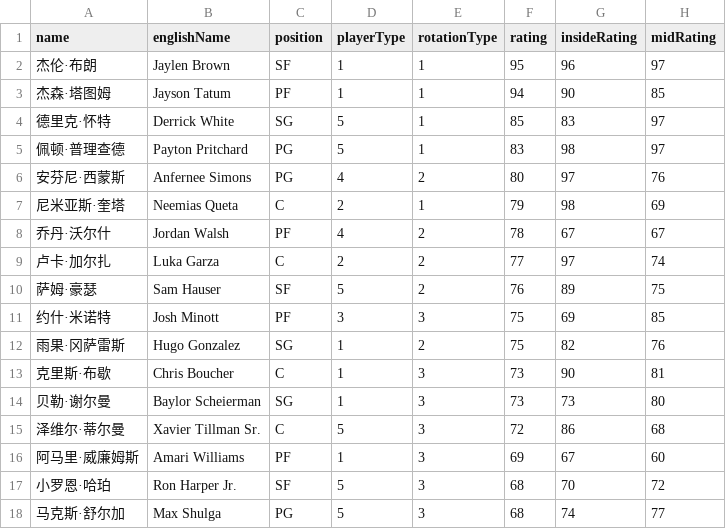
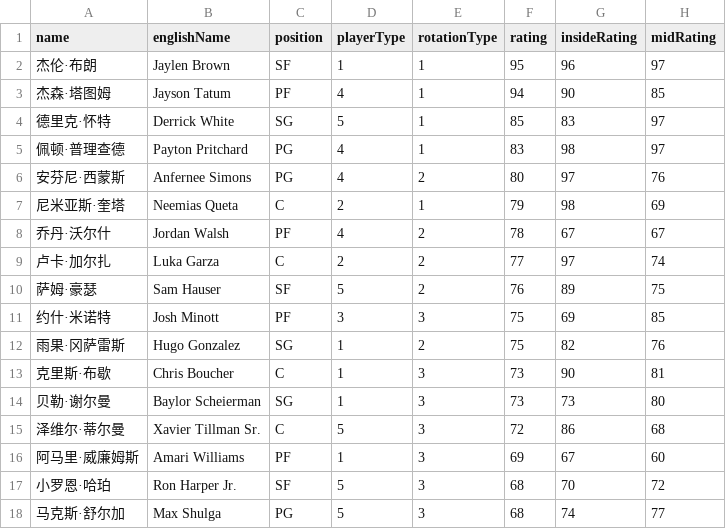
Before and after one commit to MikeYan01/NBA-Sim-Web, a CSV file: nba-sim-web/public/data/rosters/Celtics.csv, drawn as a sheet; only a part is shown; the diff names each change by its address in the sheet, - before the commit and + after, or states it on an @@ line.

```diff
--- a/nba-sim-web/public/data/rosters/Celtics.csv
+++ b/nba-sim-web/public/data/rosters/Celtics.csv
-D3 (playerType): 1
+D3 (playerType): 4
-D5 (playerType): 5
+D5 (playerType): 4
```
Also changed, not shown: nba-sim-web/public/data/rosters/Thunder.csv, 2 other files.
